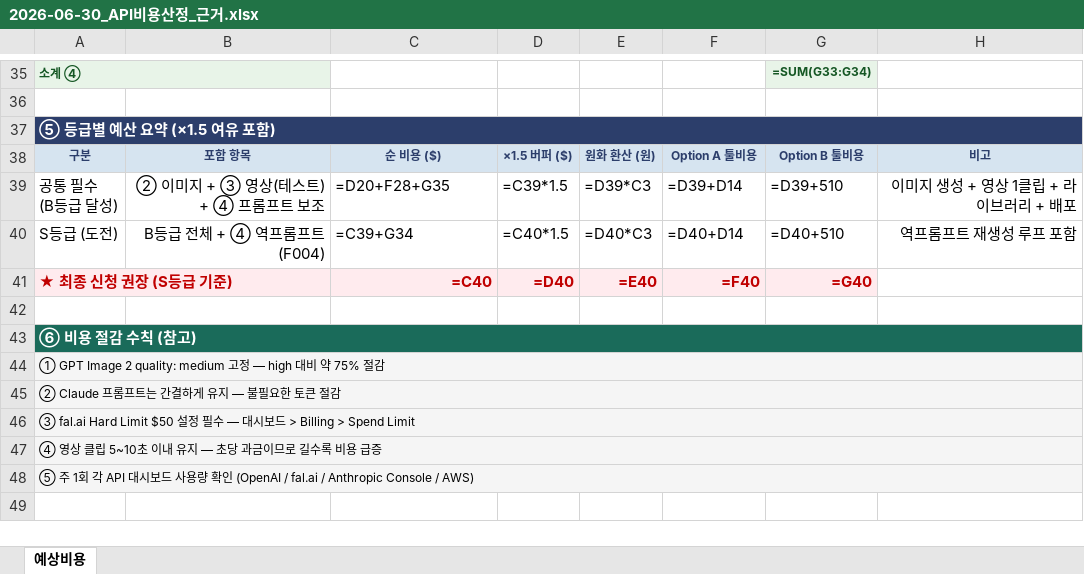
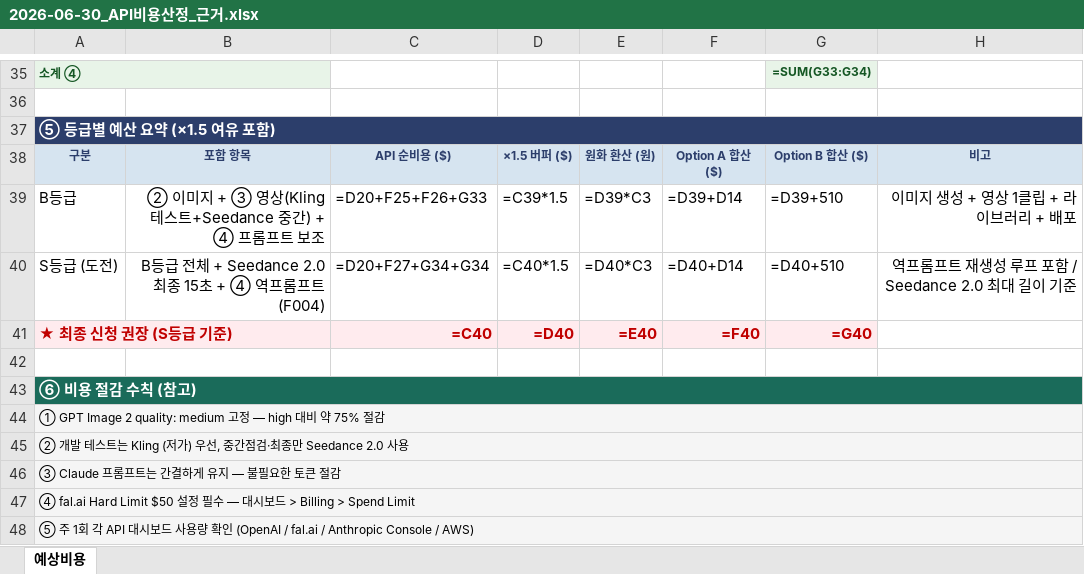
Before and after one commit to framewave-labs/lsg, an Excel workbook: content/02_리서치/2026-06-30_API비용산정_근거.xlsx, sheet 예상비용, drawn as a sheet; only a part is shown, gaps mark what is left out; values as stored, in another font and other column widths than the file's, no borders; formulas without a stored value are shown as written; ↵ is a line break in a cell; the diff covers the shown part only; the diff names each change by its address in the sheet, - before the commit and + after, or states it on an @@ line.

Commit message:
docs: API 비용산정 — Seedance 2.0 기준, 9그리드 B팀 제공 반영

```diff
--- a/content/02_리서치/2026-06-30_API비용산정_근거.xlsx (sheet 예상비용)
+++ b/content/02_리서치/2026-06-30_API비용산정_근거.xlsx (sheet 예상비용)
-C38: 순 비용 ($)
+C38: API 순비용 ($)
-F38: Option A 툴비용
+F38: Option A 합산 ($)
-G38: Option B 툴비용
+G38: Option B 합산 ($)
-A39: 공통 필수 ↵ (B등급 달성)
+A39: B등급
-B39: ② 이미지 + ③ 영상(테스트) + ④ 프롬프트 보조
+B39: ② 이미지 + ③ 영상(Kling 테스트+Seedance 중간) + ④ 프롬프트 보조
-C39: =D20+F28+G35
+C39: =D20+F25+F26+G33
-B40: B등급 전체 + ④ 역프롬프트 (F004)
+B40: B등급 전체 + Seedance 2.0 최종 15초 + ④ 역프롬프트 (F004)
-C40: =C39+G34
+C40: =D20+F27+G34+G34
-H40: 역프롬프트 재생성 루프 포함
+H40: 역프롬프트 재생성 루프 포함 / Seedance 2.0 최대 길이 기준
-A45: ② Claude 프롬프트는 간결하게 유지 — 불필요한 토큰 절감
+A45: ② 개발 테스트는 Kling (저가) 우선, 중간점검·최종만 Seedance 2.0 사용
-A46: ③ fal.ai Hard Limit $50 설정 필수 — 대시보드 > Billing > Spend Limit
+A46: ③ Claude 프롬프트는 간결하게 유지 — 불필요한 토큰 절감
-A47: ④ 영상 클립 5~10초 이내 유지 — 초당 과금이므로 길수록 비용 급증
+A47: ④ fal.ai Hard Limit $50 설정 필수 — 대시보드 > Billing > Spend Limit
```
Also changed, not shown: 1 added row, 1 removed row, 21 edited cells and merged cells elsewhere in this sheet.
